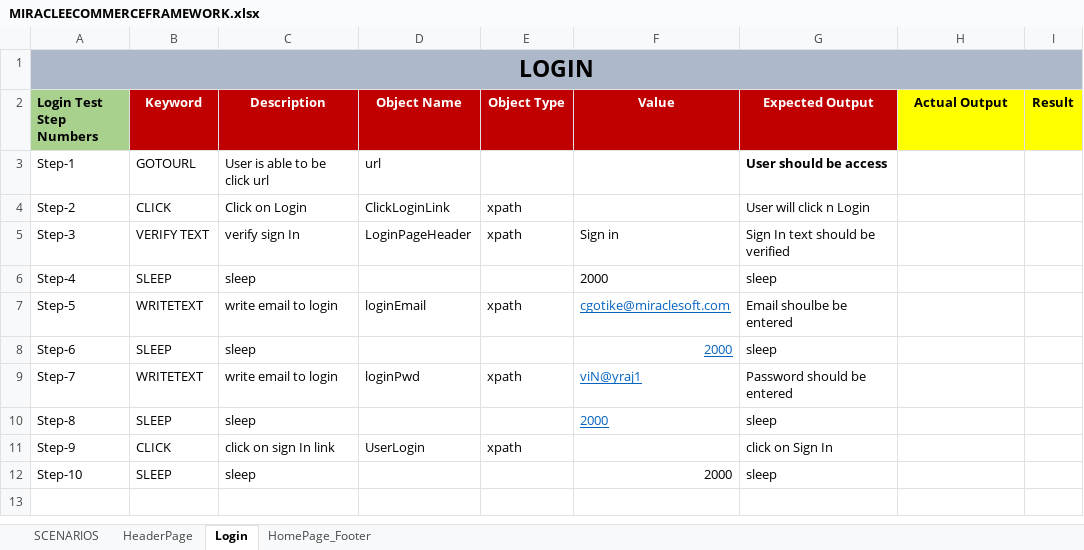
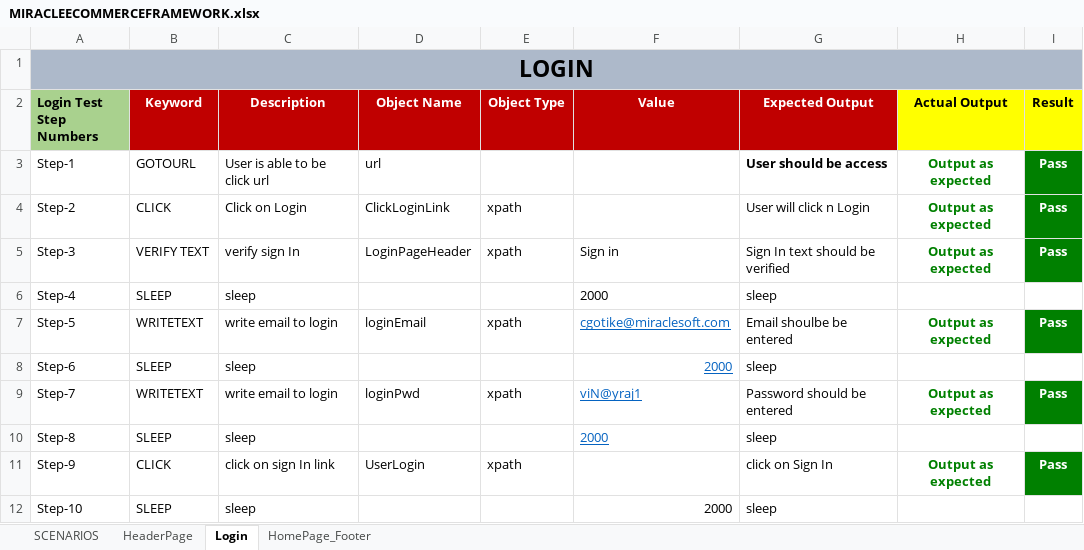
Before and after one commit to praveen1211/maven_keywoard, an Excel workbook: MIRACLEECOMMERCEFRAMEWORK.xlsx, sheet Login, drawn as a sheet; values as stored, in another font and other column widths than the file's, no borders; the diff names each change by its address in the sheet, - before the commit and + after, or states it on an @@ line.

```diff
--- a/MIRACLEECOMMERCEFRAMEWORK.xlsx (sheet Login)
+++ b/MIRACLEECOMMERCEFRAMEWORK.xlsx (sheet Login)
-H3:H5 (Actual Output): (empty)
+H3:H5 (Actual Output): Output as expected
-I3:I5 (Result): (empty)
+I3:I5 (Result): Pass
-I3:I5 fill: none
+I3:I5 fill: #008000
-H7 (Actual Output): (empty)
+H7 (Actual Output): Output as expected
-I7 (Result): (empty)
+I7 (Result): Pass
-I7 fill: none
+I7 fill: #008000
-H9 (Actual Output): (empty)
+H9 (Actual Output): Output as expected
-I9 (Result): (empty)
+I9 (Result): Pass
-I9 fill: none
+I9 fill: #008000
-H11 (Actual Output): (empty)
+H11 (Actual Output): Output as expected
-I11 (Result): (empty)
+I11 (Result): Pass
-I11 fill: none
+I11 fill: #008000
```
Also changed, not shown: sheet HomePage_Footer, sheet HeaderPage, sheet SCENARIOS.
